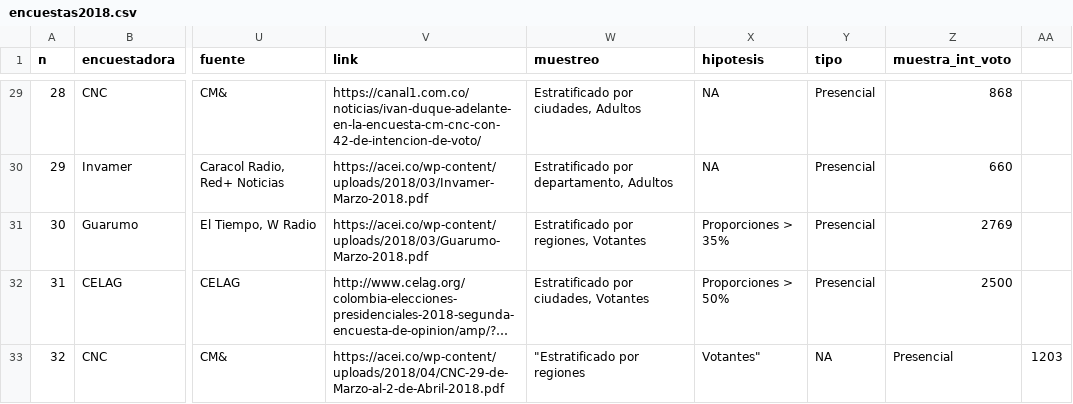
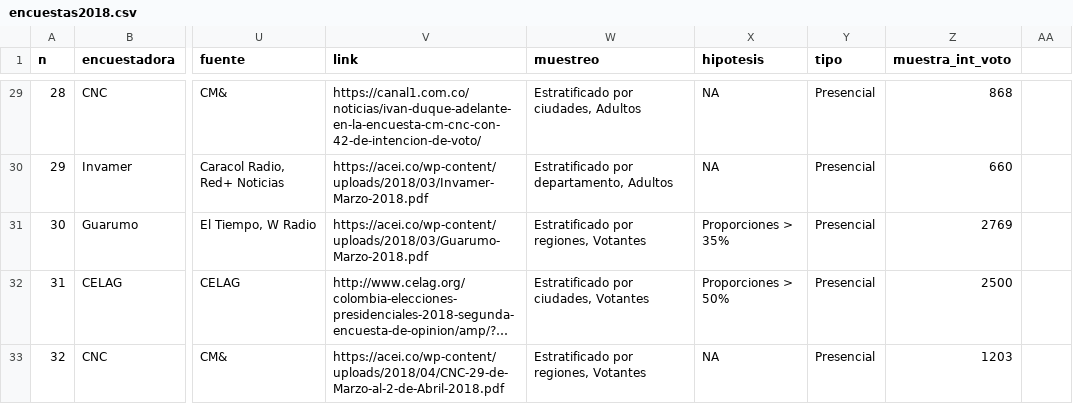
Before and after one commit to nelsonamayad/Elecciones-presidenciales-2018, a CSV file: Elecciones 2018/encuestas2018.csv, drawn as a sheet; only a part is shown, gaps mark what is left out; long unchanged cells end in …; the diff names each change by its address in the sheet, - before the commit and + after, or states it on an @@ line.

Commit message:
#32

```diff
--- a/Elecciones 2018/encuestas2018.csv
+++ b/Elecciones 2018/encuestas2018.csv
-W33 (muestreo): "Estratificado por regiones
+W33 (muestreo): Estratificado por regiones, Votantes
-X33 (hipotesis): Votantes"
+X33 (hipotesis): NA
-Y33 (tipo): NA
+Y33 (tipo): Presencial
-Z33 (muestra_int_voto): Presencial
+Z33 (muestra_int_voto): 1203
-AA33: 1203
+AA33: (empty)
```
